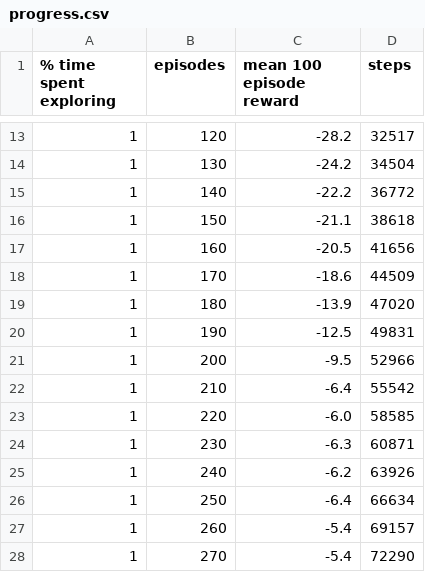
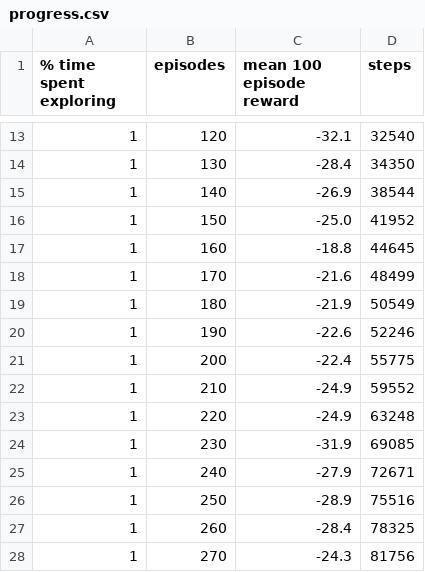
Before and after one commit to AleKY-G/deep-rl-collision-avoidance, a CSV file: src/src/models/pnmac_exp_0.5_s0/logs/progress.csv, drawn as a sheet; only a part is shown, gaps mark what is left out; the diff covers the shown part only.

```diff
--- a/src/src/models/pnmac_exp_0.5_s0/logs/progress.csv
+++ b/src/src/models/pnmac_exp_0.5_s0/logs/progress.csv
@@ -13,16 +13,16 @@
-1,120,-28.2,32517
-1,130,-24.2,34504
-1,140,-22.2,36772
-1,150,-21.1,38618
-1,160,-20.5,41656
-1,170,-18.6,44509
-1,180,-13.9,47020
-1,190,-12.5,49831
-1,200,-9.5,52966
-1,210,-6.4,55542
-1,220,-6.0,58585
-1,230,-6.3,60871
-1,240,-6.2,63926
-1,250,-6.4,66634
-1,260,-5.4,69157
-1,270,-5.4,72290
+1,120,-32.1,32540
+1,130,-28.4,34350
+1,140,-26.9,38544
+1,150,-25.0,41952
+1,160,-18.8,44645
+1,170,-21.6,48499
+1,180,-21.9,50549
+1,190,-22.6,52246
+1,200,-22.4,55775
+1,210,-24.9,59552
+1,220,-24.9,63248
+1,230,-31.9,69085
+1,240,-27.9,72671
+1,250,-28.9,75516
+1,260,-28.4,78325
+1,270,-24.3,81756
```
Also changed, not shown: 5 removed rows and 42 edited cells elsewhere in this file, src/src/models/pnmac_exp_0.05_s0/validation/metrics_n5000_s44.csv, src/src/models/pnmac_exp_0.15_s0/validation/metrics_n5000_s44.csv, 29 other files.
